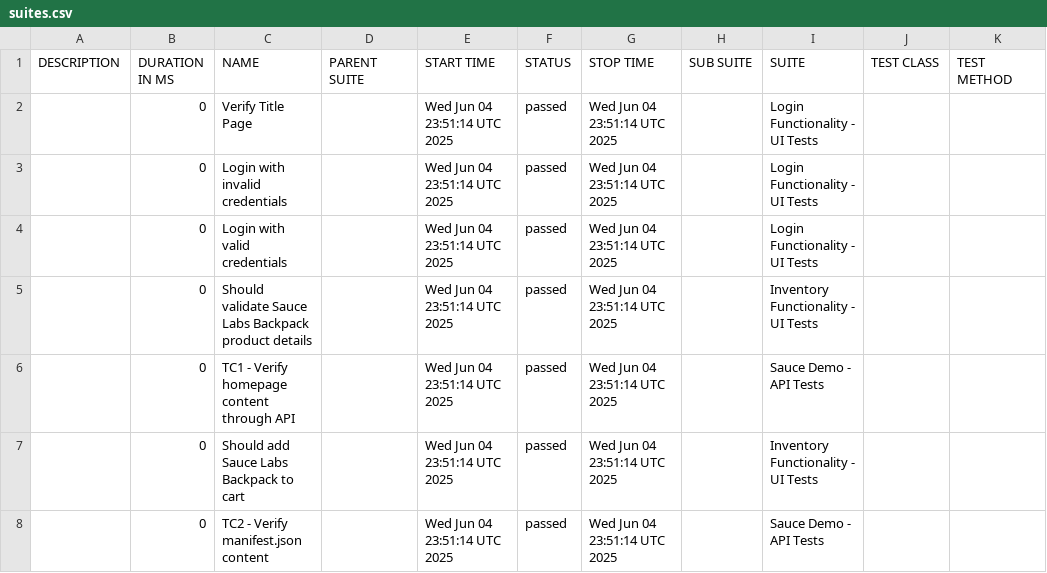
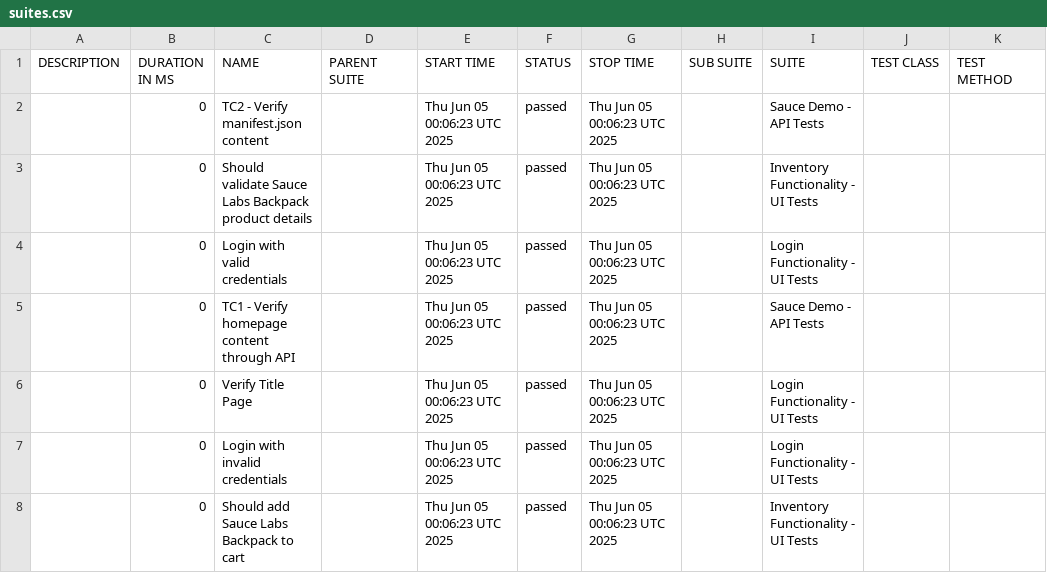
Before and after one commit to rrendon2025/playwright-BDD, a CSV file: data/suites.csv, drawn as a sheet.

```diff
--- a/data/suites.csv
+++ b/data/suites.csv
@@ -1,8 +1,8 @@
 "DESCRIPTION","DURATION IN MS","NAME","PARENT SUITE","START TIME","STATUS","STOP TIME","SUB SUITE","SUITE","TEST CLASS","TEST METHOD"
-"","0","Verify Title Page","","Wed Jun 04 23:51:14 UTC 2025","passed","Wed Jun 04 23:51:14 UTC 2025","","Login Functionality - UI Tests","",""
-"","0","Login with invalid credentials","","Wed Jun 04 23:51:14 UTC 2025","passed","Wed Jun 04 23:51:14 UTC 2025","","Login Functionality - UI Tests","",""
-"","0","Login with valid credentials","","Wed Jun 04 23:51:14 UTC 2025","passed","Wed Jun 04 23:51:14 UTC 2025","","Login Functionality - UI Tests","",""
-"","0","Should validate Sauce Labs Backpack product details","","Wed Jun 04 23:51:14 UTC 2025","passed","Wed Jun 04 23:51:14 UTC 2025","","Inventory Functionality - UI Tests","",""
-"","0","TC1 - Verify homepage content through API","","Wed Jun 04 23:51:14 UTC 2025","passed","Wed Jun 04 23:51:14 UTC 2025","","Sauce Demo - API Tests","",""
-"","0","Should add Sauce Labs Backpack to cart","","Wed Jun 04 23:51:14 UTC 2025","passed","Wed Jun 04 23:51:14 UTC 2025","","Inventory Functionality - UI Tests","",""
-"","0","TC2 - Verify manifest.json content","","Wed Jun 04 23:51:14 UTC 2025","passed","Wed Jun 04 23:51:14 UTC 2025","","Sauce Demo - API Tests","",""
+"","0","TC2 - Verify manifest.json content","","Thu Jun 05 00:06:23 UTC 2025","passed","Thu Jun 05 00:06:23 UTC 2025","","Sauce Demo - API Tests","",""
+"","0","Should validate Sauce Labs Backpack product details","","Thu Jun 05 00:06:23 UTC 2025","passed","Thu Jun 05 00:06:23 UTC 2025","","Inventory Functionality - UI Tests","",""
+"","0","Login with valid credentials","","Thu Jun 05 00:06:23 UTC 2025","passed","Thu Jun 05 00:06:23 UTC 2025","","Login Functionality - UI Tests","",""
+"","0","TC1 - Verify homepage content through API","","Thu Jun 05 00:06:23 UTC 2025","passed","Thu Jun 05 00:06:23 UTC 2025","","Sauce Demo - API Tests","",""
+"","0","Verify Title Page","","Thu Jun 05 00:06:23 UTC 2025","passed","Thu Jun 05 00:06:23 UTC 2025","","Login Functionality - UI Tests","",""
+"","0","Login with invalid credentials","","Thu Jun 05 00:06:23 UTC 2025","passed","Thu Jun 05 00:06:23 UTC 2025","","Login Functionality - UI Tests","",""
+"","0","Should add Sauce Labs Backpack to cart","","Thu Jun 05 00:06:23 UTC 2025","passed","Thu Jun 05 00:06:23 UTC 2025","","Inventory Functionality - UI Tests","",""
```
Also changed, not shown: data/behaviors.csv, 58 other files.
